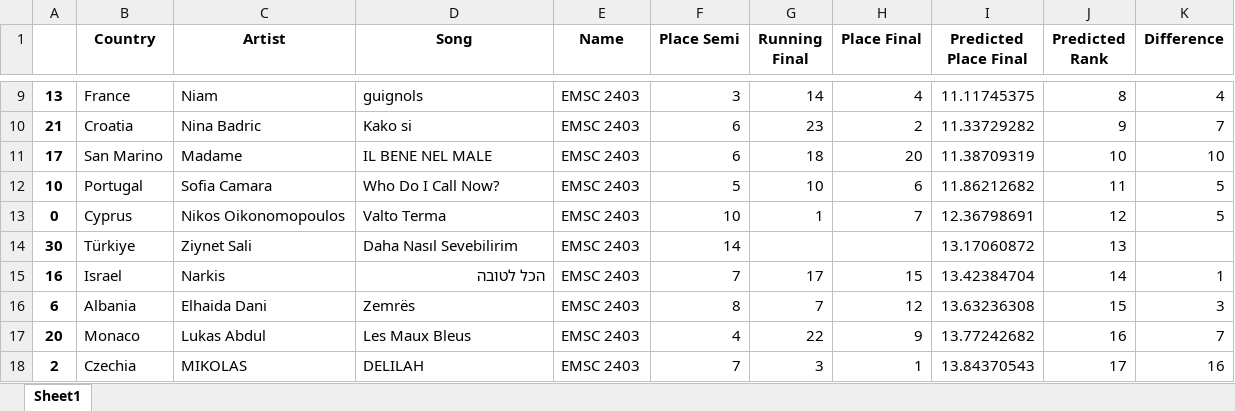
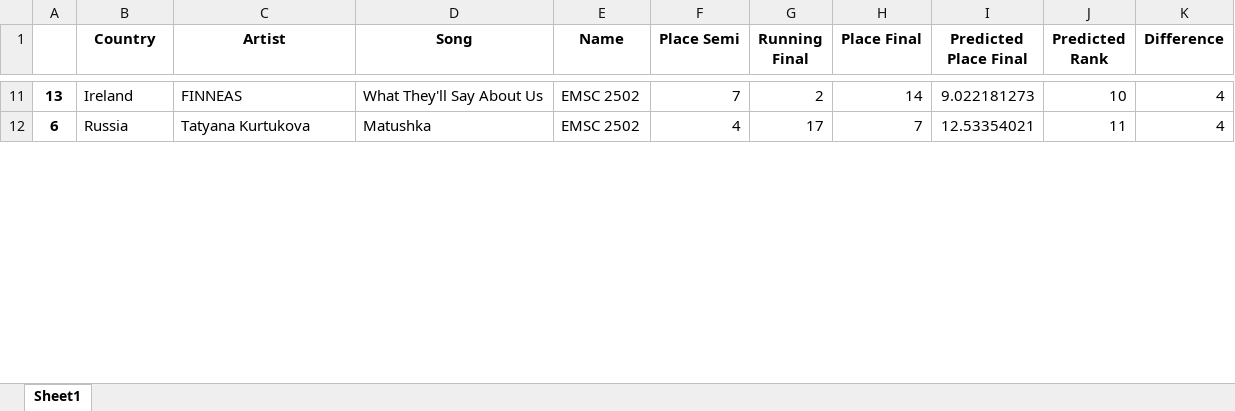
Before and after one commit to paveltodorov/EMSC, an Excel workbook: predictions.xlsx, sheet Sheet1, drawn as a sheet; only a part is shown, gaps mark what is left out; values as stored, in another font and other column widths than the file's, no borders; removed rows and columns are numbered as before the commit, all else as after; the diff covers the shown part only; the diff names each change by its address in the sheet, - before the commit and + after, or states it on an @@ line.

```diff
--- a/predictions.xlsx (sheet Sheet1)
+++ b/predictions.xlsx (sheet Sheet1)
-B11 (Country): France
+B11 (Country): Ireland
-C11 (Artist): Niam
+C11 (Artist): FINNEAS
-D11 (Song): guignols
+D11 (Song): What They'll Say About Us
-E11 (Name): EMSC 2403
+E11 (Name): EMSC 2502
-F11 (Place Semi): 3
+F11 (Place Semi): 7
-G11 (Running Final): 14
+G11 (Running Final): 2
-H11 (Place Final): 4
+H11 (Place Final): 14
-I11 (Predicted Place Final): 11.11745375
+I11 (Predicted Place Final): 9.022181273
-J11 (Predicted Rank): 8
+J11 (Predicted Rank): 10
-row 10: 21 | Croatia | Nina Badric | Kako si | EMSC 2403 | 6 | 23 | 2 | 11.33729282 | 9 | 7
-row 11: 17 | San Marino | Madame | IL BENE NEL MALE | EMSC 2403 | 6 | 18 | 20 | 11.38709319 | 10 | 10
-row 12: 10 | Portugal | Sofia Camara | Who Do I Call Now? | EMSC 2403 | 5 | 10 | 6 | 11.86212682 | 11 | 5
-row 13: 0 | Cyprus | Nikos Oikonomopoulos | Valto Terma | EMSC 2403 | 10 | 1 | 7 | 12.36798691 | 12 | 5
-row 14: 30 | Türkiye | Ziynet Sali | Daha Nasıl Sevebilirim | EMSC 2403 | 14 |  |  | 13.17060872 | 13
-row 15: 16 | Israel | Narkis | הכל לטובה | EMSC 2403 | 7 | 17 | 15 | 13.42384704 | 14 | 1
-B12 (Country): Albania
+B12 (Country): Russia
-C12 (Artist): Elhaida Dani
+C12 (Artist): Tatyana Kurtukova
-D12 (Song): Zemrës
+D12 (Song): Matushka
-E12 (Name): EMSC 2403
+E12 (Name): EMSC 2502
-F12 (Place Semi): 8
+F12 (Place Semi): 4
-G12 (Running Final): 7
+G12 (Running Final): 17
-H12 (Place Final): 12
+H12 (Place Final): 7
-I12 (Predicted Place Final): 13.63236308
+I12 (Predicted Place Final): 12.53354021
-J12 (Predicted Rank): 15
+J12 (Predicted Rank): 11
-K12 (Difference): 3
+K12 (Difference): 4
-row 17: 20 | Monaco | Lukas Abdul | Les Maux Bleus | EMSC 2403 | 4 | 22 | 9 | 13.77242682 | 16 | 7
-row 18: 2 | Czechia | MIKOLAS | DELILAH | EMSC 2403 | 7 | 3 | 1 | 13.84370543 | 17 | 16
```
Also changed, not shown: 21 added rows, 15 removed rows and 70 edited cells elsewhere in this sheet, 4 other files.
